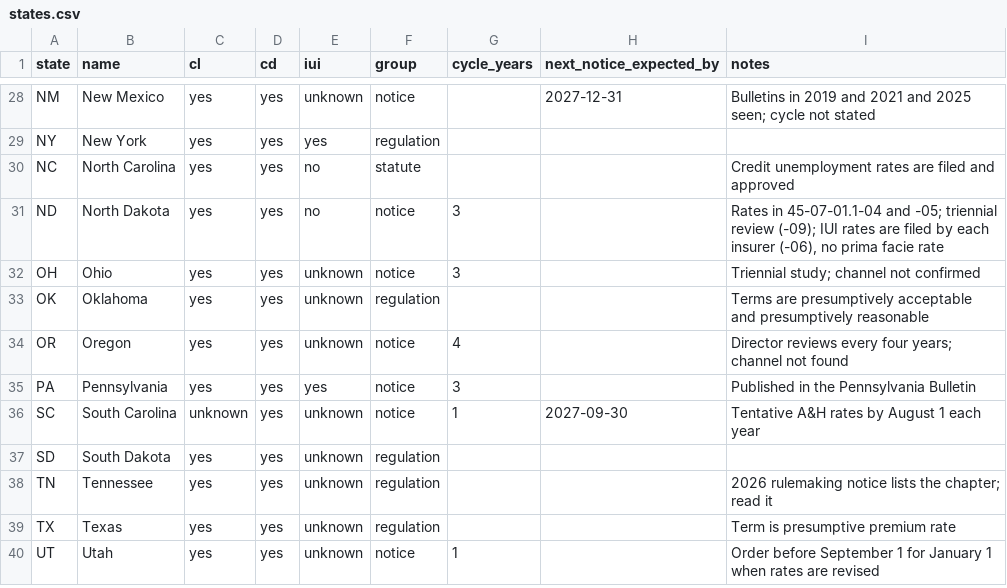
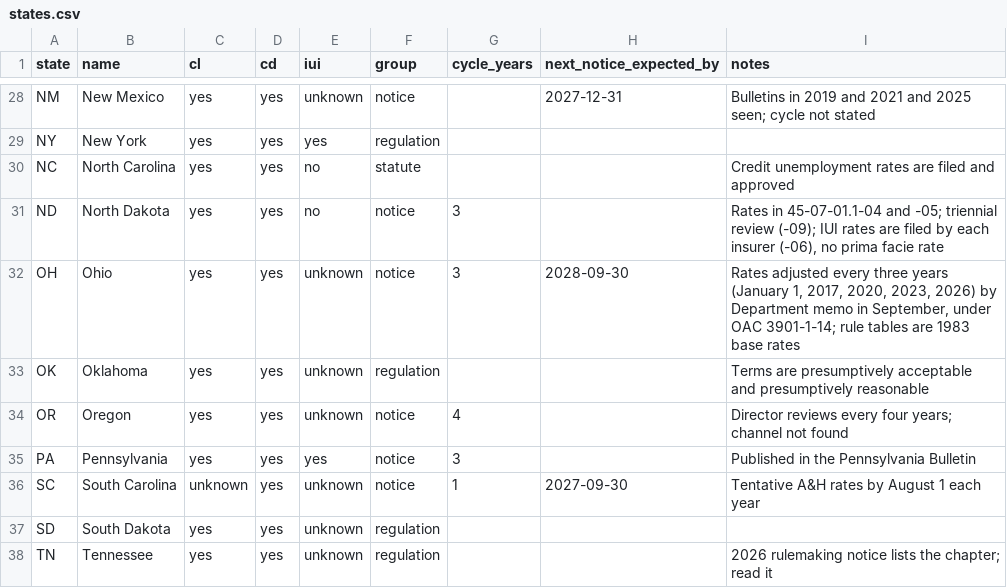
Before and after one commit to eisenhourlabs/Prima-Facie-Rate-Tracker, a CSV file: config/states.csv, drawn as a sheet; only a part is shown, gaps mark what is left out; the shorter side is filled out with more unchanged rows.

```diff
--- a/config/states.csv
+++ b/config/states.csv
@@ -31,3 +31,3 @@ NC,North Carolina,yes,yes,no,statute,,,Credit unemployment rates are filed and a
 ND,North Dakota,yes,yes,no,notice,3,,"Rates in 45-07-01.1-04 and -05; triennial review (-09); IUI rates are filed by each insurer (-06), no prima facie rate"
-OH,Ohio,yes,yes,unknown,notice,3,,Triennial study; channel not confirmed
+OH,Ohio,yes,yes,unknown,notice,3,2028-09-30,"Rates adjusted every three years (January 1, 2017, 2020, 2023, 2026) by Department memo in September, under OAC 3901-1-14; rule tables are 1983 base rates"
 OK,Oklahoma,yes,yes,unknown,regulation,,,Terms are presumptively acceptable and presumptively reasonable
```
Also changed, not shown: config/official_domains.csv, config/sources.csv, 10 other files.
